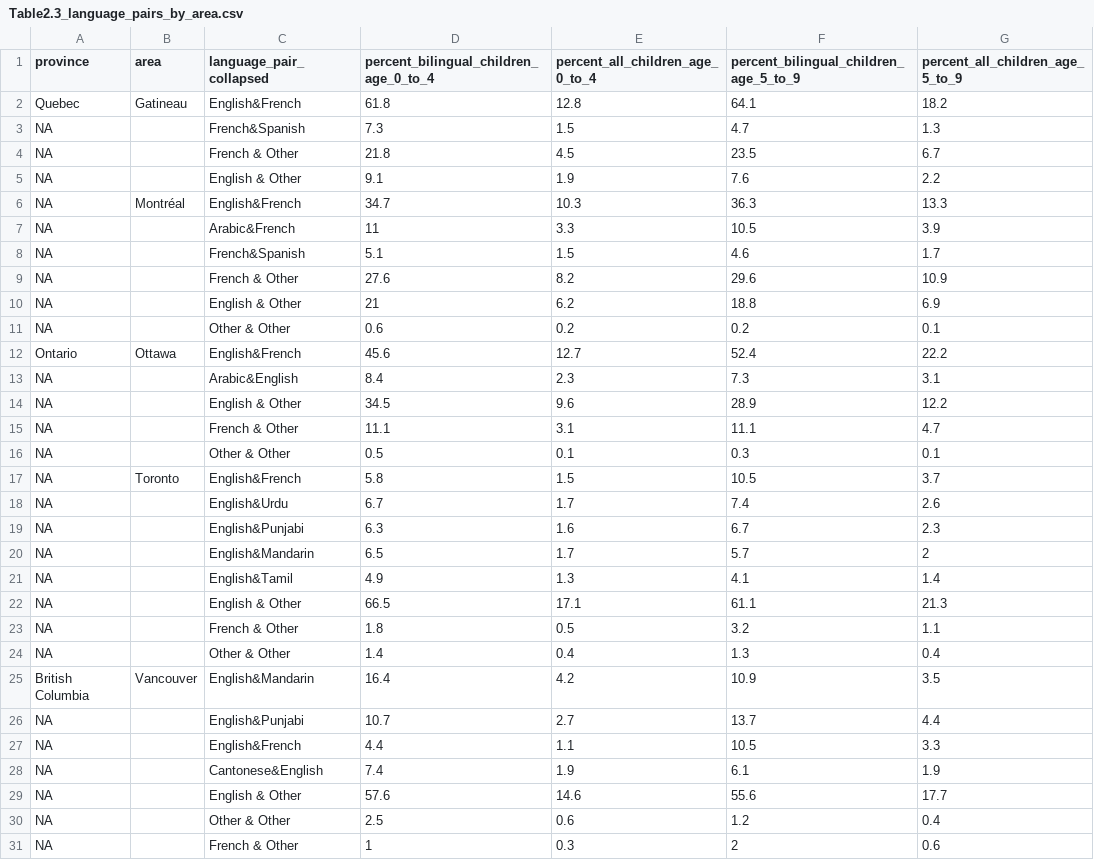
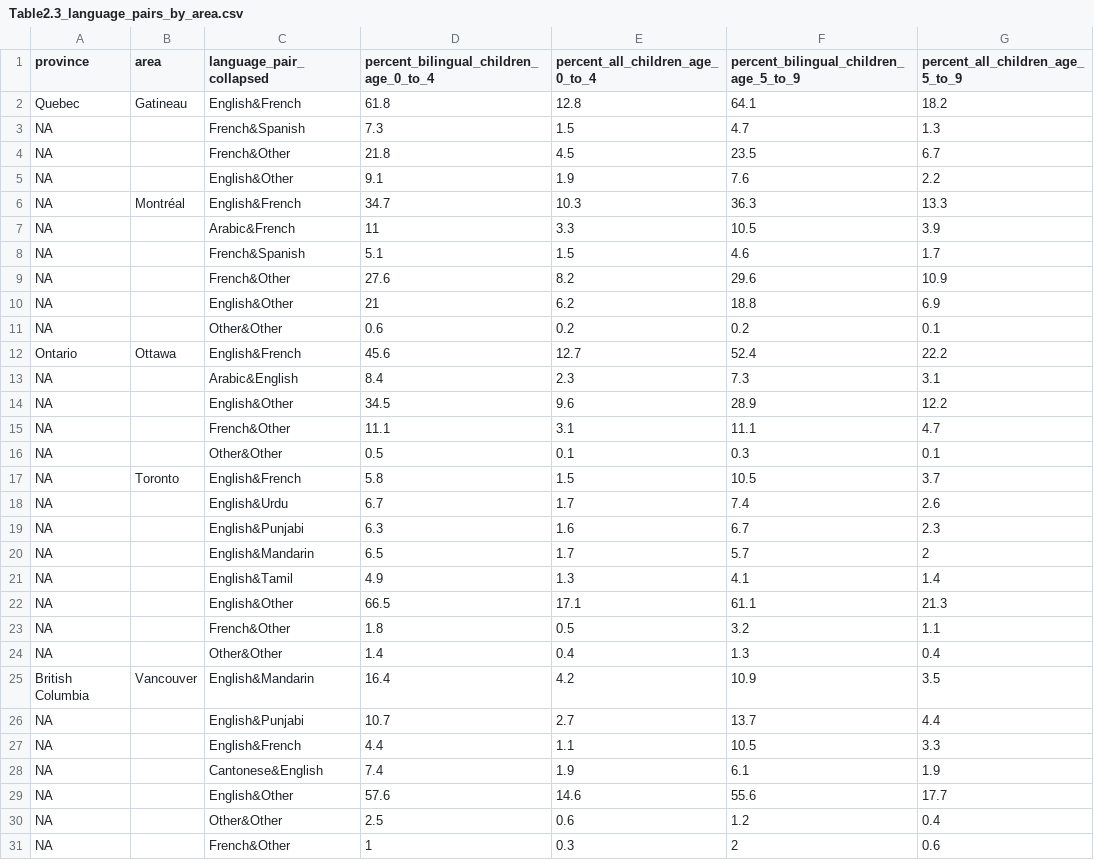
Before and after one commit to e-schott/BilingalismCanada, a CSV file: 03_output/02_tables/Table2.3_language_pairs_by_area.csv, drawn as a sheet; only a part is shown; the diff names each change by its address in the sheet, - before the commit and + after, or states it on an @@ line.

```diff
--- a/03_output/02_tables/Table2.3_language_pairs_by_area.csv
+++ b/03_output/02_tables/Table2.3_language_pairs_by_area.csv
-C4 (language_pair_collapsed): French & Other
+C4 (language_pair_collapsed): French&Other
-C5 (language_pair_collapsed): English & Other
+C5 (language_pair_collapsed): English&Other
-C9 (language_pair_collapsed): French & Other
+C9 (language_pair_collapsed): French&Other
-C10 (language_pair_collapsed): English & Other
+C10 (language_pair_collapsed): English&Other
-C11 (language_pair_collapsed): Other & Other
+C11 (language_pair_collapsed): Other&Other
-C14 (language_pair_collapsed): English & Other
+C14 (language_pair_collapsed): English&Other
-C15 (language_pair_collapsed): French & Other
+C15 (language_pair_collapsed): French&Other
-C16 (language_pair_collapsed): Other & Other
+C16 (language_pair_collapsed): Other&Other
-C22 (language_pair_collapsed): English & Other
+C22 (language_pair_collapsed): English&Other
-C23 (language_pair_collapsed): French & Other
+C23 (language_pair_collapsed): French&Other
-C24 (language_pair_collapsed): Other & Other
+C24 (language_pair_collapsed): Other&Other
-C29 (language_pair_collapsed): English & Other
+C29 (language_pair_collapsed): English&Other
-C30 (language_pair_collapsed): Other & Other
+C30 (language_pair_collapsed): Other&Other
-C31 (language_pair_collapsed): French & Other
+C31 (language_pair_collapsed): French&Other
```
Also changed, not shown: 03_output/02_tables/Table2_language_pairs_by_province.csv, 1 other file.
